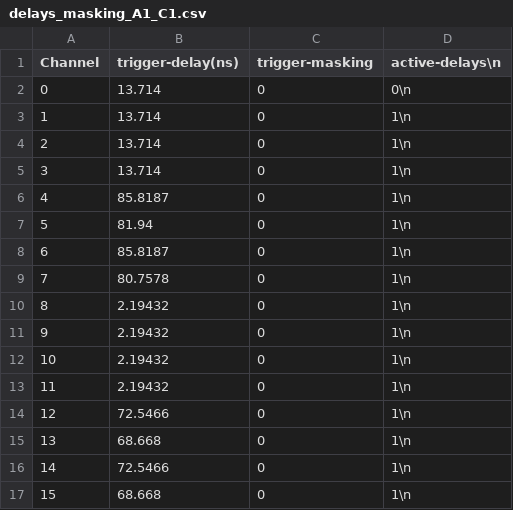
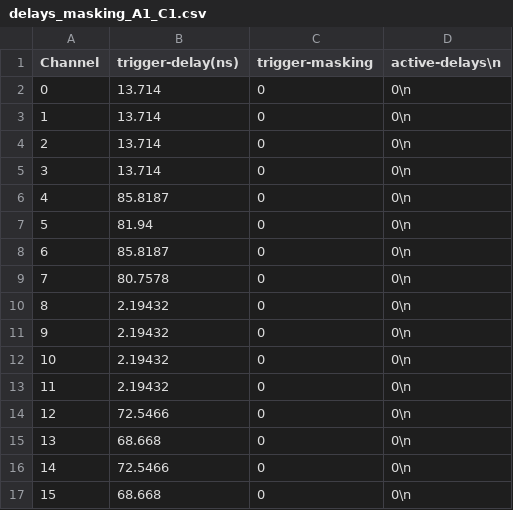
Before and after one commit to ara-software/AraSim, a CSV file: data/trigger/delays_masking_A1_C1.csv, drawn as a sheet.

Commit message:
Corrected trigger+masking files

```diff
--- a/data/trigger/delays_masking_A1_C1.csv
+++ b/data/trigger/delays_masking_A1_C1.csv
@@ -2,16 +2,16 @@ Channel,trigger-delay(ns),trigger-masking,active-delays\n
 0,13.714,0,0\n
-1,13.714,0,1\n
-2,13.714,0,1\n
-3,13.714,0,1\n
-4,85.8187,0,1\n
-5,81.94,0,1\n
-6,85.8187,0,1\n
-7,80.7578,0,1\n
-8,2.19432,0,1\n
-9,2.19432,0,1\n
-10,2.19432,0,1\n
-11,2.19432,0,1\n
-12,72.5466,0,1\n
-13,68.668,0,1\n
-14,72.5466,0,1\n
-15,68.668,0,1\n
+1,13.714,0,0\n
+2,13.714,0,0\n
+3,13.714,0,0\n
+4,85.8187,0,0\n
+5,81.94,0,0\n
+6,85.8187,0,0\n
+7,80.7578,0,0\n
+8,2.19432,0,0\n
+9,2.19432,0,0\n
+10,2.19432,0,0\n
+11,2.19432,0,0\n
+12,72.5466,0,0\n
+13,68.668,0,0\n
+14,72.5466,0,0\n
+15,68.668,0,0\n
```
Also changed, not shown: data/trigger/delays_masking_A1_C2.csv, data/trigger/delays_masking_A1_C3.csv, 15 other files.
